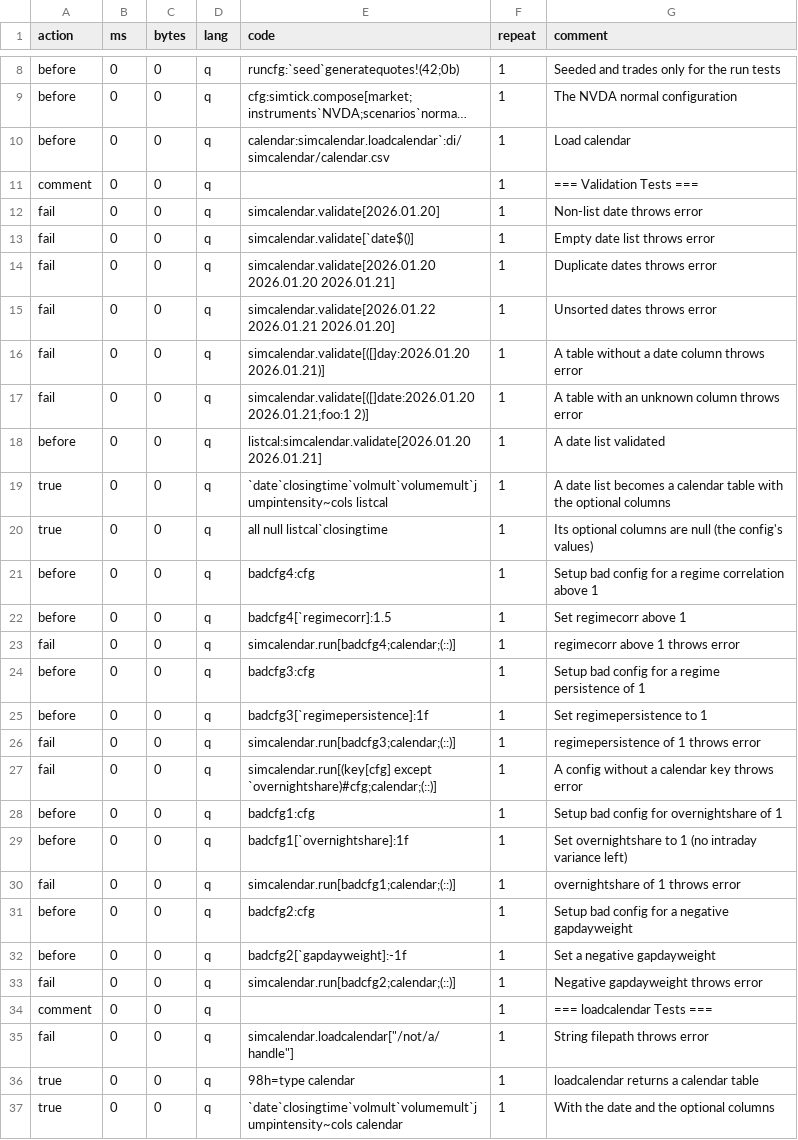
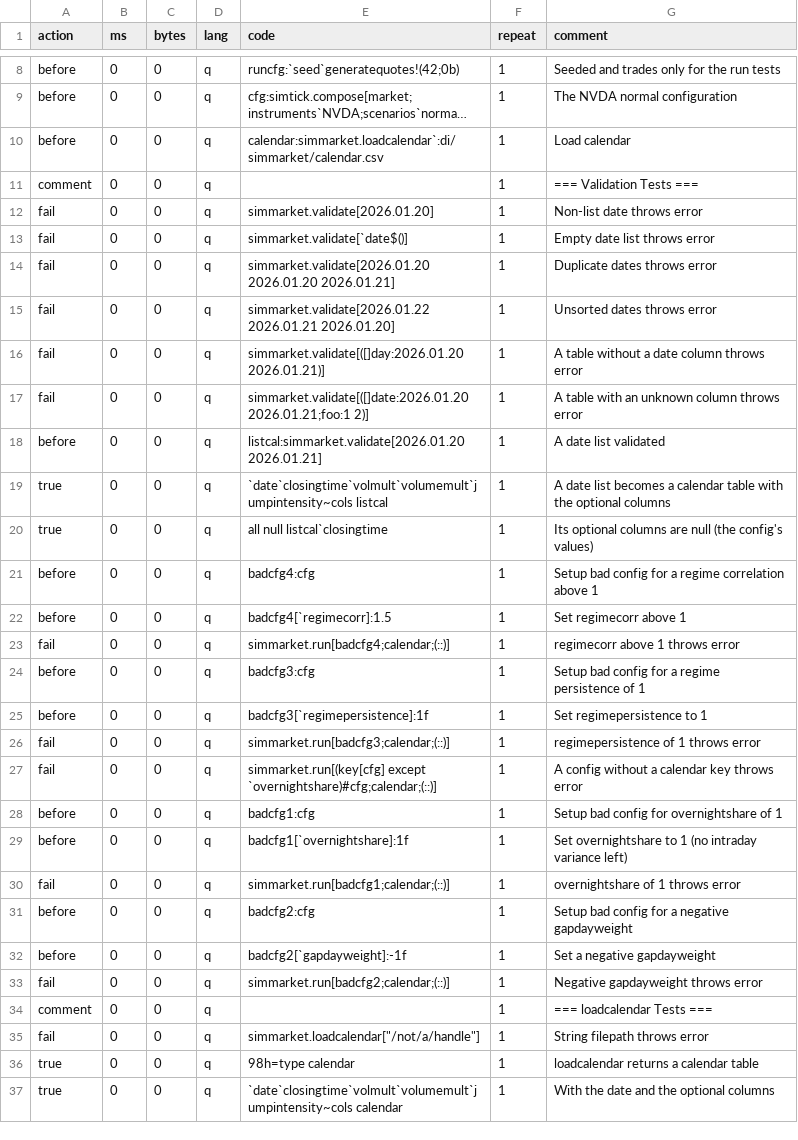
Before and after one commit to PhilSing24/kdbx-simtick, a CSV file: di/simmarket/test.csv (was di/simcalendar/test.csv), drawn as a sheet; only a part is shown, gaps mark what is left out; long unchanged cells end in …; the diff covers the shown part only; the diff names each change by its address in the sheet, - before the commit and + after, or states it on an @@ line.

```diff
--- a/di/simcalendar/test.csv
+++ b/di/simmarket/test.csv
-E10 (code): calendar:simcalendar.loadcalendar`:di/simcalendar/calendar.csv
+E10 (code): calendar:simmarket.loadcalendar`:di/simmarket/calendar.csv
-E12 (code): simcalendar.validate[2026.01.20]
+E12 (code): simmarket.validate[2026.01.20]
-E13 (code): simcalendar.validate[`date$()]
+E13 (code): simmarket.validate[`date$()]
-E14 (code): simcalendar.validate[2026.01.20 2026.01.20 2026.01.21]
+E14 (code): simmarket.validate[2026.01.20 2026.01.20 2026.01.21]
-E15 (code): simcalendar.validate[2026.01.22 2026.01.21 2026.01.20]
+E15 (code): simmarket.validate[2026.01.22 2026.01.21 2026.01.20]
-E16 (code): simcalendar.validate[([]day:2026.01.20 2026.01.21)]
+E16 (code): simmarket.validate[([]day:2026.01.20 2026.01.21)]
-E17 (code): simcalendar.validate[([]date:2026.01.20 2026.01.21;foo:1 2)]
+E17 (code): simmarket.validate[([]date:2026.01.20 2026.01.21;foo:1 2)]
-E18 (code): listcal:simcalendar.validate[2026.01.20 2026.01.21]
+E18 (code): listcal:simmarket.validate[2026.01.20 2026.01.21]
-E23 (code): simcalendar.run[badcfg4;calendar;(::)]
+E23 (code): simmarket.run[badcfg4;calendar;(::)]
-E26 (code): simcalendar.run[badcfg3;calendar;(::)]
+E26 (code): simmarket.run[badcfg3;calendar;(::)]
-E27 (code): simcalendar.run[(key[cfg] except `overnightshare)#cfg;calendar;(::)]
+E27 (code): simmarket.run[(key[cfg] except `overnightshare)#cfg;calendar;(::)]
-E30 (code): simcalendar.run[badcfg1;calendar;(::)]
+E30 (code): simmarket.run[badcfg1;calendar;(::)]
-E33 (code): simcalendar.run[badcfg2;calendar;(::)]
+E33 (code): simmarket.run[badcfg2;calendar;(::)]
-E35 (code): simcalendar.loadcalendar["/not/a/handle"]
+E35 (code): simmarket.loadcalendar["/not/a/handle"]
```
Also changed, not shown: 74 edited cells elsewhere in this file, 15 other files.
